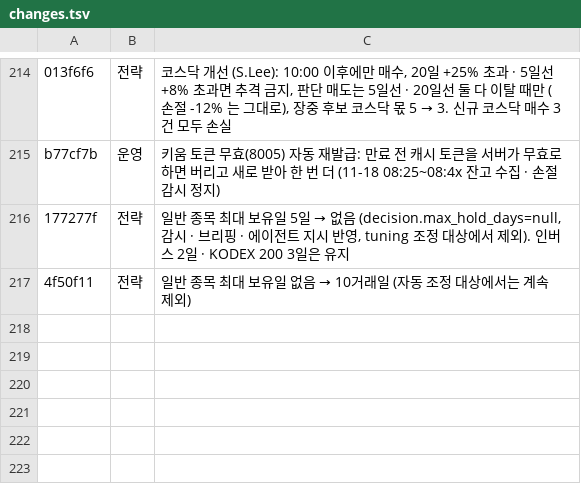
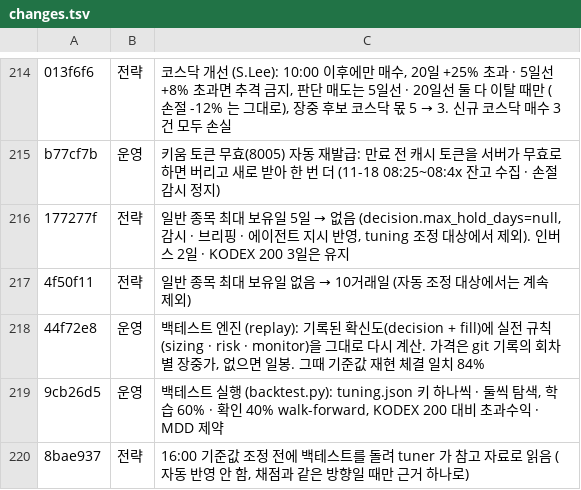
Before and after one commit to isopink/Sigma-Engine, a TSV file: reports/changes.tsv, drawn as a sheet; only a part is shown, gaps mark what is left out; the diff names each change by its address in the sheet, - before the commit and + after, or states it on an @@ line.

```diff
--- a/reports/changes.tsv
+++ b/reports/changes.tsv
+row 218: 44f72e8 | 운영 | 백테스트 엔진 (replay): 기록된 확신도(decision + fill)에 실전 규칙(sizing · risk · monitor)을 그대로 다시 계산. 가격은 git 기록의 회차별 장중가, 없으면 일봉. 그때 기준값 재현 체결 일치 84%
+row 219: 9cb26d5 | 운영 | 백테스트 실행 (backtest.py): tuning.json 키 하나씩 · 둘씩 탐색, 학습 60% · 확인 40% walk-forward, KODEX 200 대비 초과수익 · MDD 제약
+row 220: 8bae937 | 전략 | 16:00 기준값 조정 전에 백테스트를 돌려 tuner 가 참고 자료로 읽음 (자동 반영 안 함, 채점과 같은 방향일 때만 근거 하나로)
```
Also changed, not shown: reports/changelog_plain.tsv, 1 other file.
